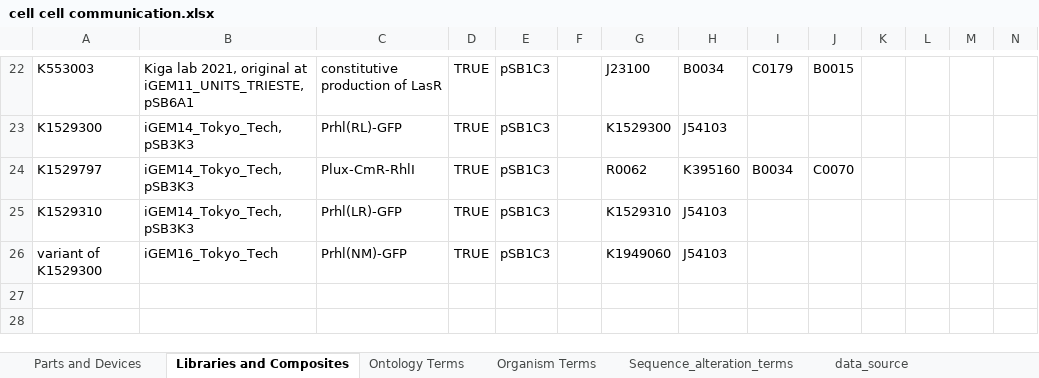
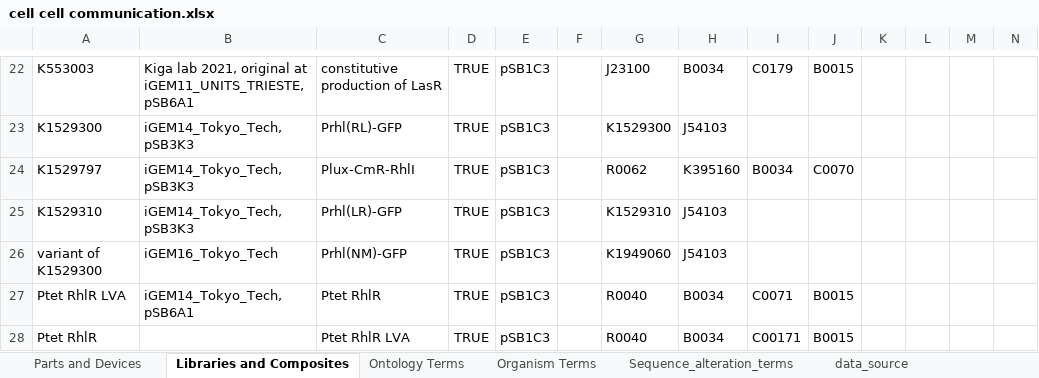
Before and after one commit to iGEM-Engineering/iGEM-distribution, an Excel workbook: Cell Cell communication/cell cell communication.xlsx, sheet Libraries and Composites, drawn as a sheet; only a part is shown, gaps mark what is left out; values as stored, in another font and other column widths than the file's, no borders; table styles not drawn; rows hold the shown columns only; the diff names each change by its address in the sheet, - before the commit and + after, or states it on an @@ line.

Commit message:
Update cell cell communication.xlsx

```diff
--- a/Cell Cell communication/cell cell communication.xlsx (sheet Libraries and Composites)
+++ b/Cell Cell communication/cell cell communication.xlsx (sheet Libraries and Composites)
+row 27: Ptet RhlR LVA | iGEM14_Tokyo_Tech, pSB6A1 | Ptet RhlR | TRUE | pSB1C3 |  | R0040 | B0034 | C0071 | B0015
+row 28: Ptet RhlR |  | Ptet RhlR LVA | TRUE | pSB1C3 |  | R0040 | B0034 | C00171 | B0015
```
